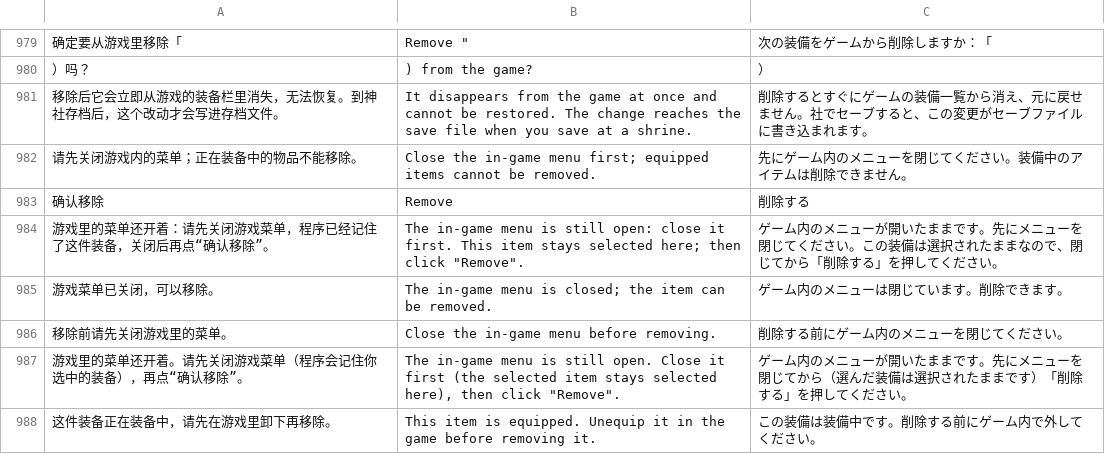
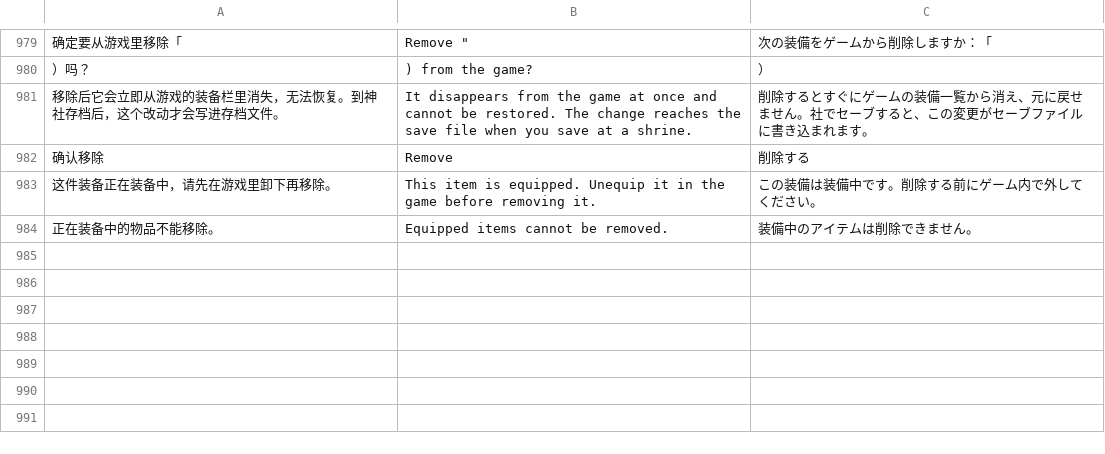
Before and after one commit to Master-Bayesian/Nioh3-Scroll-Generator, a TSV file: apps/workshop/ui-translations.tsv, drawn as a sheet; only a part is shown, gaps mark what is left out; removed rows and columns are numbered as before the commit, all else as after; the diff names each change by its address in the sheet, - before the commit and + after, or states it on an @@ line.

```diff
--- a/apps/workshop/ui-translations.tsv
+++ b/apps/workshop/ui-translations.tsv
-row 982: 请先关闭游戏内的菜单；正在装备中的物品不能移除。 | Close the in-game menu first; equipped items cannot be removed. | 先にゲーム内のメニューを閉じてください。装備中のアイテムは削除できません。
-row 984: 游戏里的菜单还开着：请先关闭游戏菜单，程序已经记住了这件装备，关闭后再点“确认移除”。 | The in-game menu is still open: close it first. This item stays selected here; then click "Remove". | ゲーム内のメニューが開いたままです。先にメニューを閉じてください。この装備は選択されたままなので、閉じてから「削除する」を押してください。
-row 985: 游戏菜单已关闭，可以移除。 | The in-game menu is closed; the item can be removed. | ゲーム内のメニューは閉じています。削除できます。
-row 986: 移除前请先关闭游戏里的菜单。 | Close the in-game menu before removing. | 削除する前にゲーム内のメニューを閉じてください。
-row 987: 游戏里的菜单还开着。请先关闭游戏菜单（程序会记住你选中的装备），再点“确认移除”。 | The in-game menu is still open. Close it first (the selected item stays selected here), then click "Remove". | ゲーム内のメニューが開いたままです。先にメニューを閉じてから（選んだ装備は選択されたままです）「削除する」を押してください。
+row 984: 正在装备中的物品不能移除。 | Equipped items cannot be removed. | 装備中のアイテムは削除できません。
```
Also changed, not shown: 5 other files.
